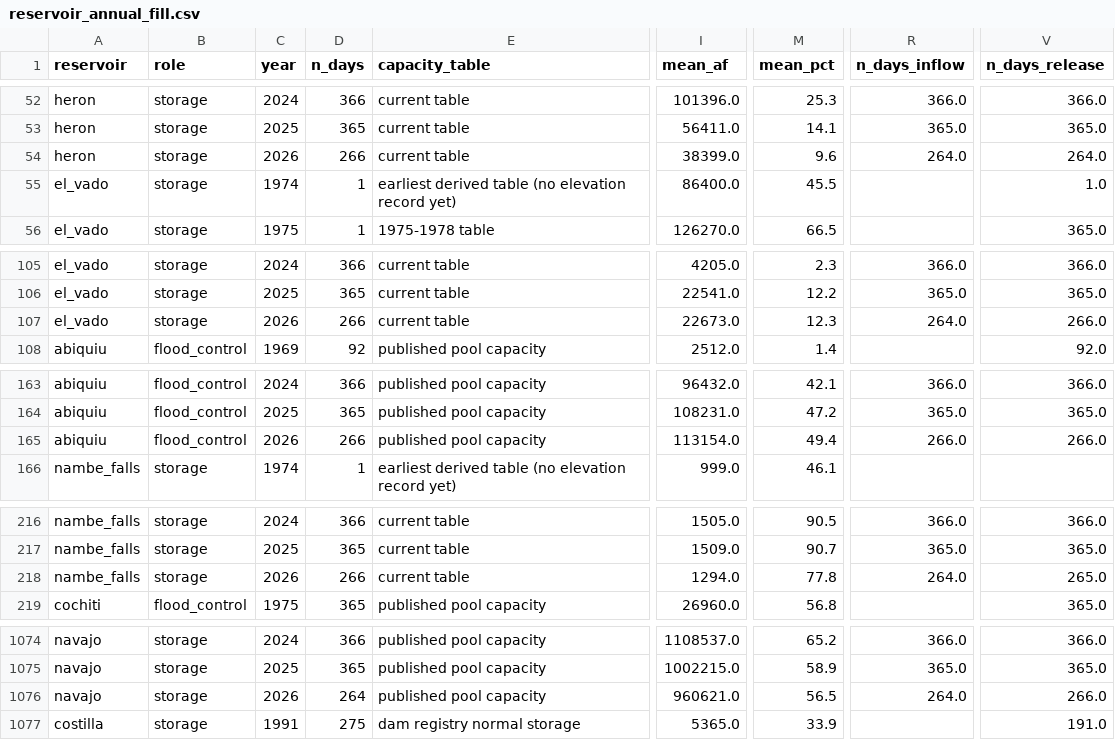
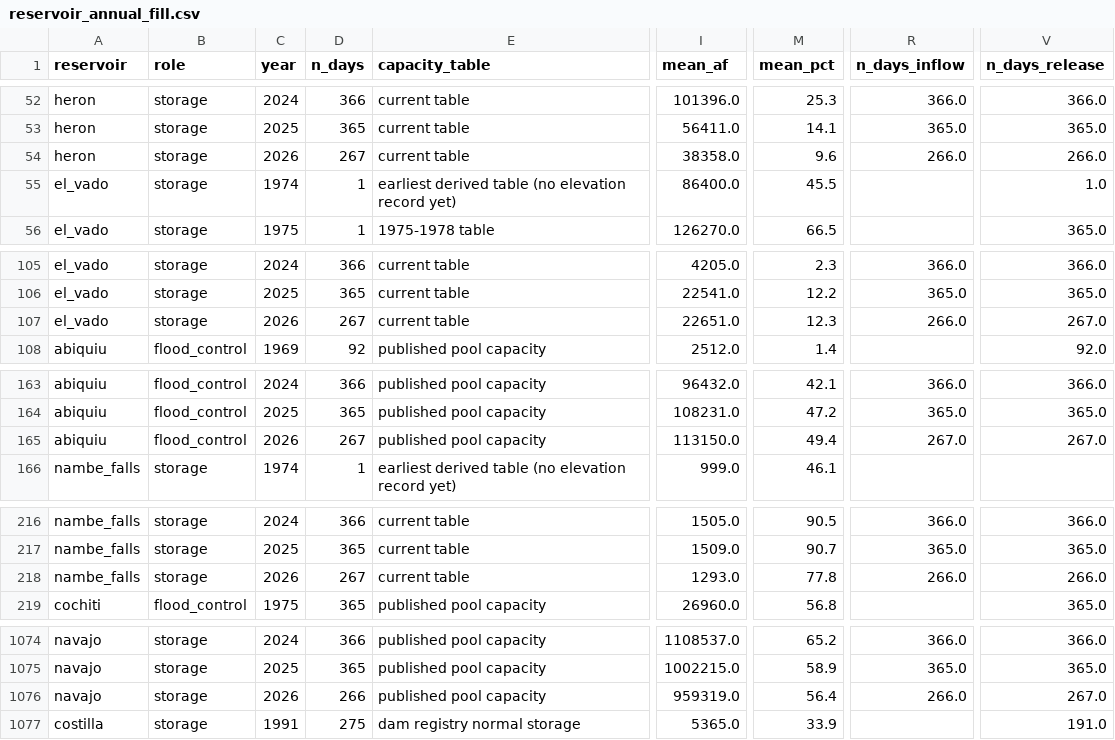
Before and after one commit to New-Mexico-Water/nmwater, a CSV file: reports/reservoir_annual_fill.csv, drawn as a sheet; only a part is shown, gaps mark what is left out; the diff covers the shown part only; the diff names each change by its address in the sheet, - before the commit and + after, or states it on an @@ line.

```diff
--- a/reports/reservoir_annual_fill.csv
+++ b/reports/reservoir_annual_fill.csv
-D54 (n_days): 266
+D54 (n_days): 267
-I54 (mean_af): 38399.0
+I54 (mean_af): 38358.0
-R54 (n_days_inflow): 264.0
+R54 (n_days_inflow): 266.0
-V54 (n_days_release): 264.0
+V54 (n_days_release): 266.0
-D107 (n_days): 266
+D107 (n_days): 267
-I107 (mean_af): 22673.0
+I107 (mean_af): 22651.0
-R107 (n_days_inflow): 264.0
+R107 (n_days_inflow): 266.0
-V107 (n_days_release): 266.0
+V107 (n_days_release): 267.0
-D165 (n_days): 266
+D165 (n_days): 267
-I165 (mean_af): 113154.0
+I165 (mean_af): 113150.0
-R165 (n_days_inflow): 266.0
+R165 (n_days_inflow): 267.0
-V165 (n_days_release): 266.0
+V165 (n_days_release): 267.0
-D218 (n_days): 266
+D218 (n_days): 267
-I218 (mean_af): 1294.0
+I218 (mean_af): 1293.0
-R218 (n_days_inflow): 264.0
+R218 (n_days_inflow): 266.0
-V218 (n_days_release): 265.0
+V218 (n_days_release): 266.0
-D1076 (n_days): 264
+D1076 (n_days): 266
-I1076 (mean_af): 960621.0
+I1076 (mean_af): 959319.0
-M1076 (mean_pct): 56.5
+M1076 (mean_pct): 56.4
-R1076 (n_days_inflow): 264.0
+R1076 (n_days_inflow): 266.0
-V1076 (n_days_release): 266.0
+V1076 (n_days_release): 267.0
```
Also changed, not shown: 86 edited cells elsewhere in this file, reports/elephant_butte_annual_fill.csv, reports/elephant_butte_capacity_eras.csv, 50 other files.
